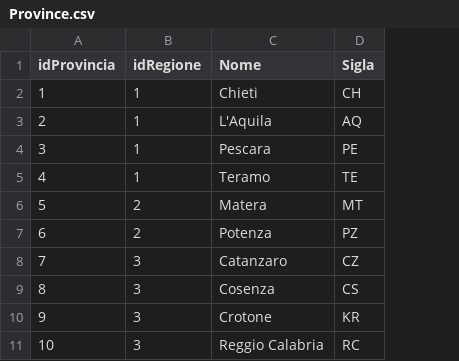
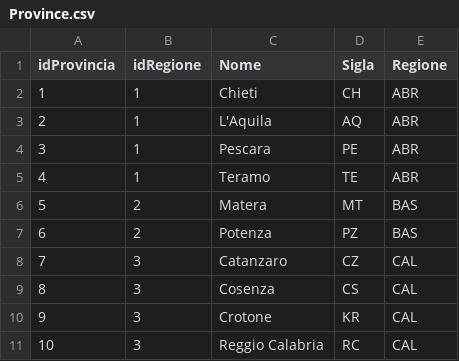
Before and after one commit to TecWebProject/TecWebProject, a CSV file: Database/Province.csv, drawn as a sheet; only a part is shown; the diff names each change by its address in the sheet, - before the commit and + after, or states it on an @@ line.

Commit message:
Aggiornati id regione e provincia
Ora le regioni usano le abreviazioni a 3 caratteri come chiave e le provincie le abbreviazioni a 2 caratteri (come nelle targhe)

```diff
--- a/Database/Province.csv
+++ b/Database/Province.csv
+column E (Regione), rows 2-11: ABR | ABR | ABR | ABR | BAS | BAS | CAL | CAL | CAL | CAL
```
Also changed, not shown: 4 other files.
